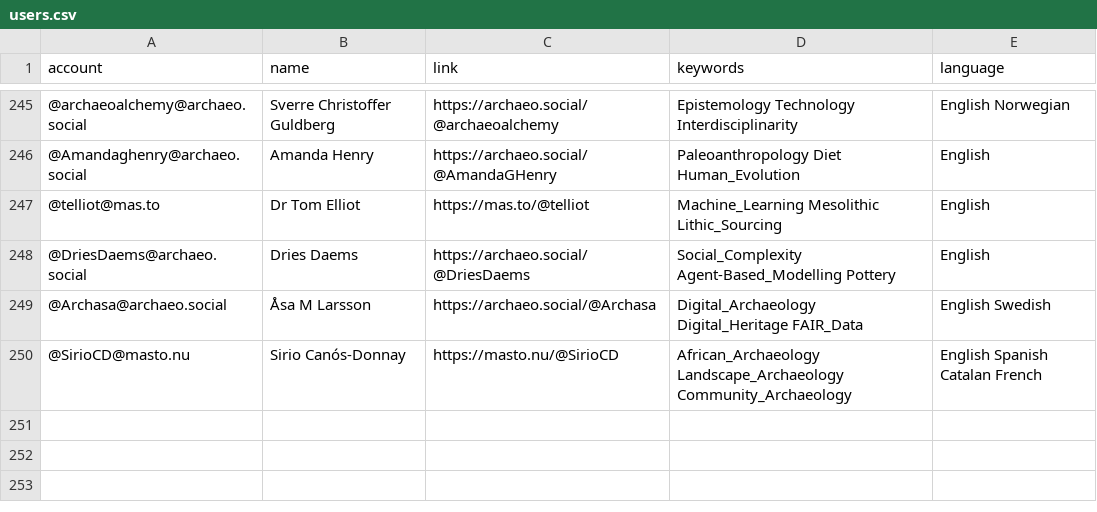
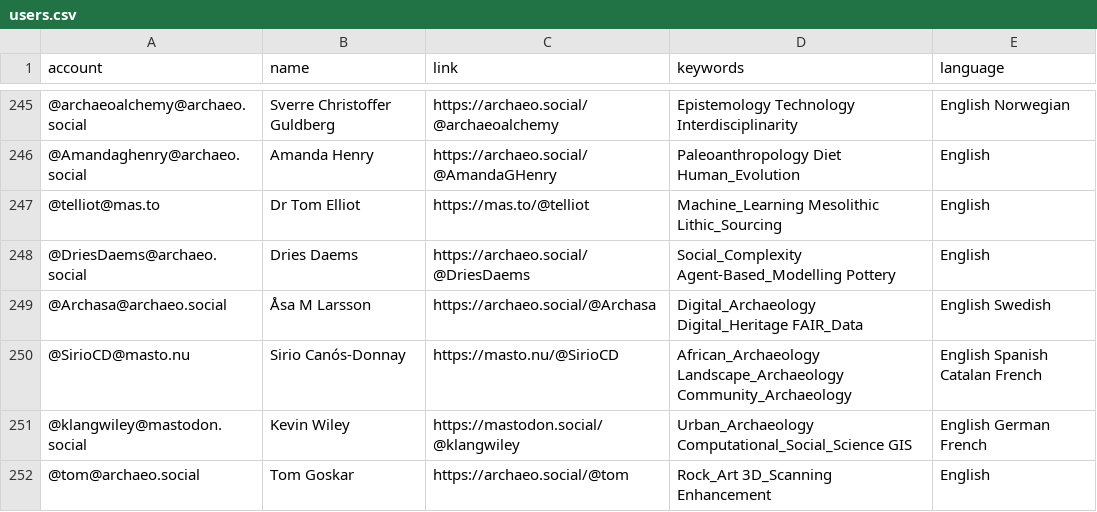
Before and after one commit to steko/Mastodon-Archaeology, a CSV file: resources/users.csv, drawn as a sheet; only a part is shown, gaps mark what is left out; the diff names each change by its address in the sheet, - before the commit and + after, or states it on an @@ line.

Commit message:
Update users.csv

```diff
--- a/resources/users.csv
+++ b/resources/users.csv
+row 251: @klangwiley@mastodon.social | Kevin Wiley | https://mastodon.social/@klangwiley | Urban_Archaeology Computational_Social_Science GIS | English German French
+row 252: @tom@archaeo.social | Tom Goskar | https://archaeo.social/@tom | Rock_Art 3D_Scanning Enhancement | English
```
